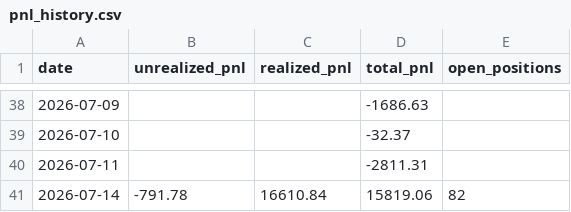
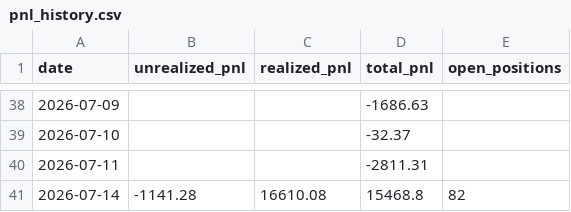
Before and after one commit to Southpaw3234/Quant-Terminal, a CSV file: data/predictions/pnl_history.csv, drawn as a sheet; only a part is shown, gaps mark what is left out.

```diff
--- a/data/predictions/pnl_history.csv
+++ b/data/predictions/pnl_history.csv
@@ -40,2 +40,2 @@ date,unrealized_pnl,realized_pnl,total_pnl,open_positions
 2026-07-11,,,-2811.31,
-2026-07-14,-791.78,16610.84,15819.06,82
+2026-07-14,-1141.28,16610.08,15468.8,82
```
Also changed, not shown: 4 other files.
